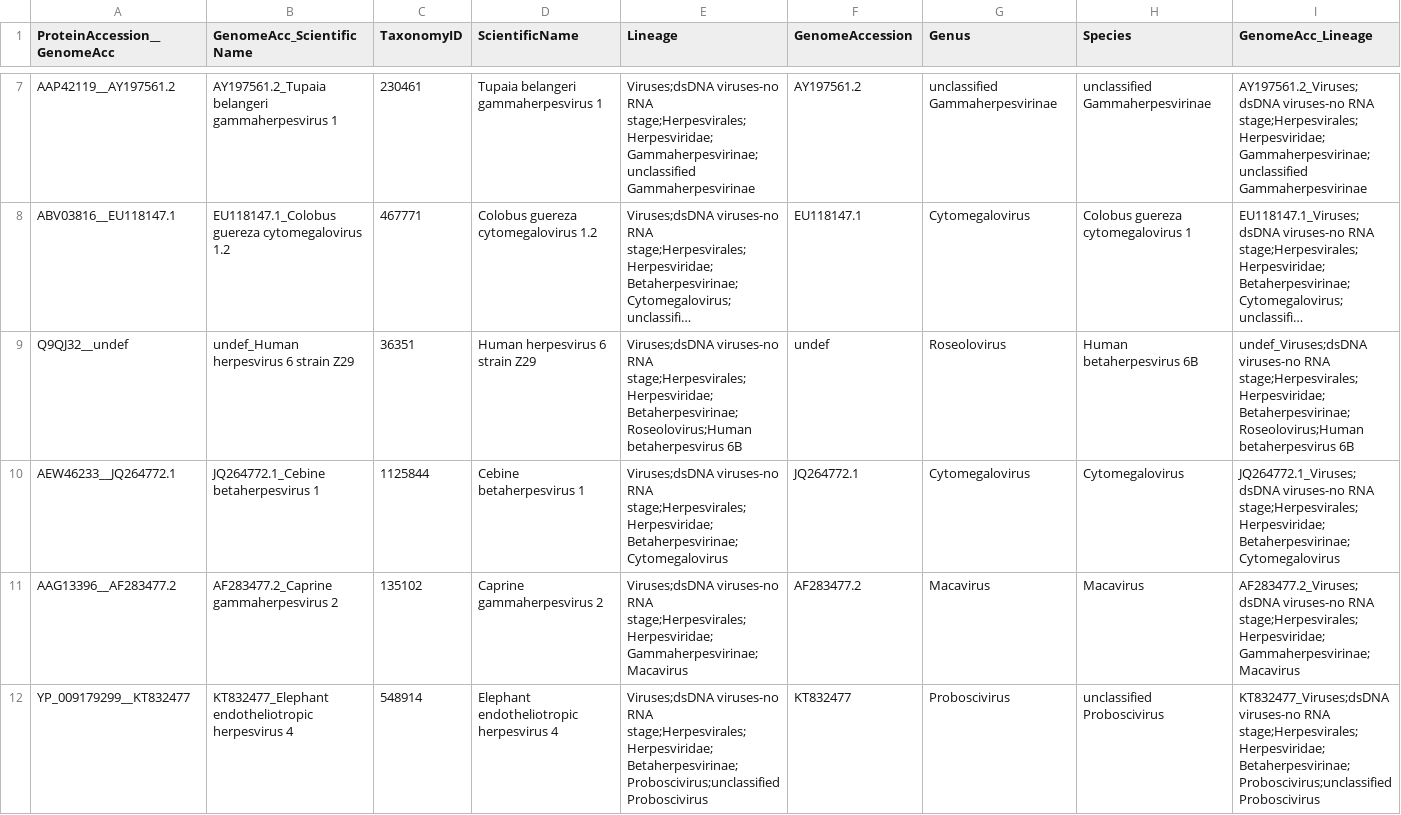
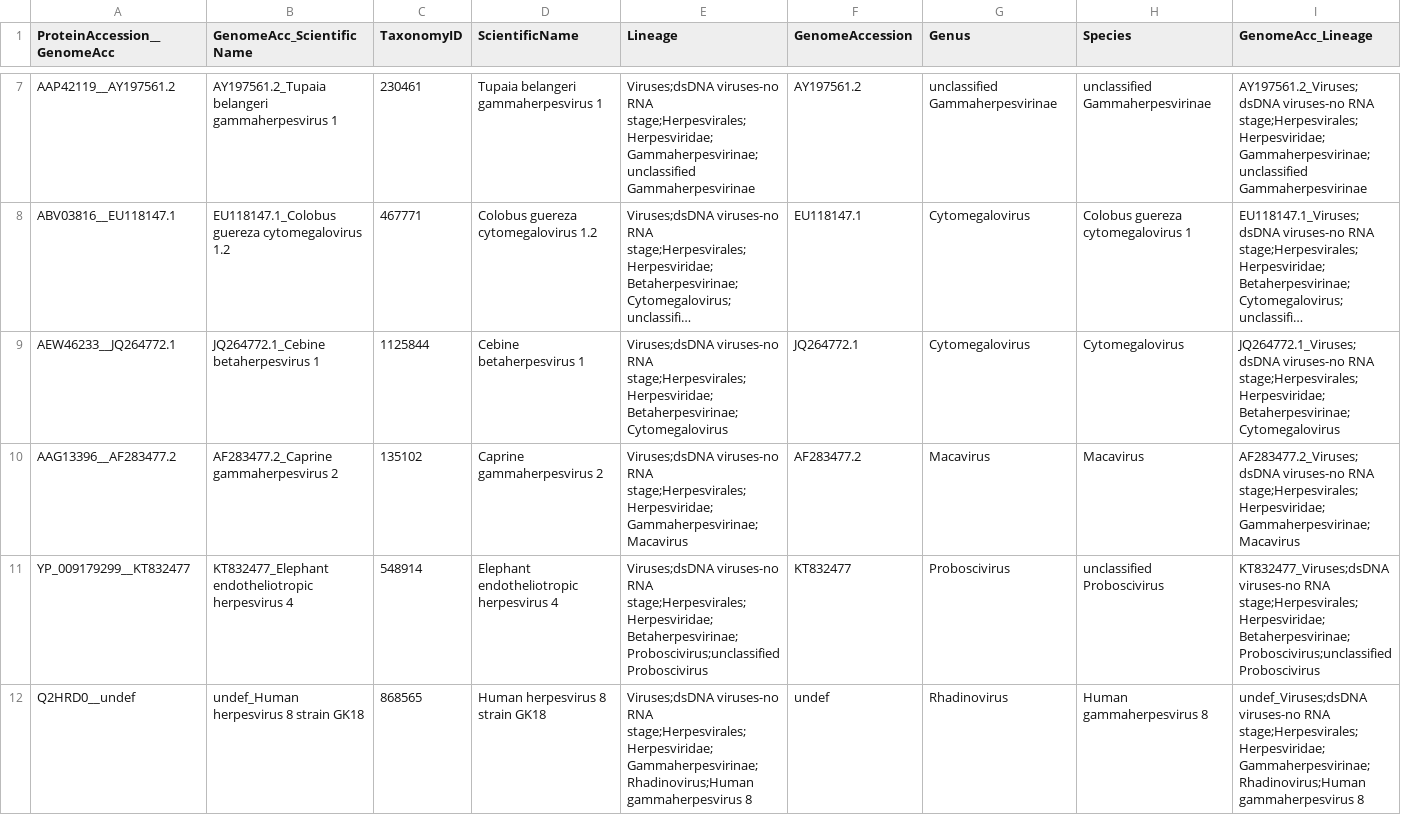
Before and after one commit to anilthanki/ViCTreeView, a TSV file: data/Herpesviridae_label.tsv, drawn as a sheet; only a part is shown, gaps mark what is left out; the shorter side is filled out with more unchanged rows; long unchanged cells end in …; removed rows and columns are numbered as before the commit, all else as after; rows hold the shown columns only; the diff covers the shown part only; the diff names each change by its address in the sheet, - before the commit and + after, or states it on an @@ line.

```diff
--- a/data/Herpesviridae_label.tsv
+++ b/data/Herpesviridae_label.tsv
-row 9: Q9QJ32__undef | undef_Human herpesvirus 6 strain Z29 | 36351 | Human herpesvirus 6 strain Z29 | Viruses;dsDNA viruses-no RNA stage;Herpesvirales;Herpesviridae;Betaherpesvirinae;Roseolovirus;Human betaherpesvirus 6B | undef | Roseolovirus | Human betaherpesvirus 6B | undef_Viruses;dsDNA viruses-no RNA stage;Herpesvirales;Herpesviridae;Betaherpesvirinae;Roseolovirus;Human betaherpesvirus 6B
```
Also changed, not shown: 2 added rows and 1 edited cell elsewhere in this file, data/Herpesviridae.csv, 1 other file.
